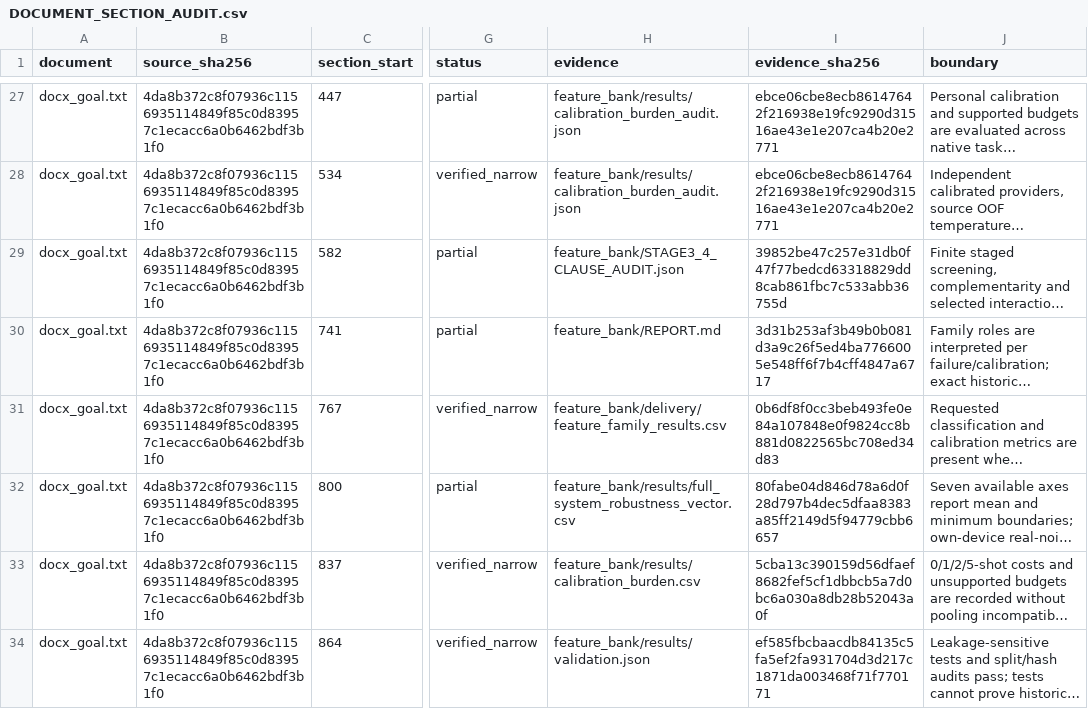
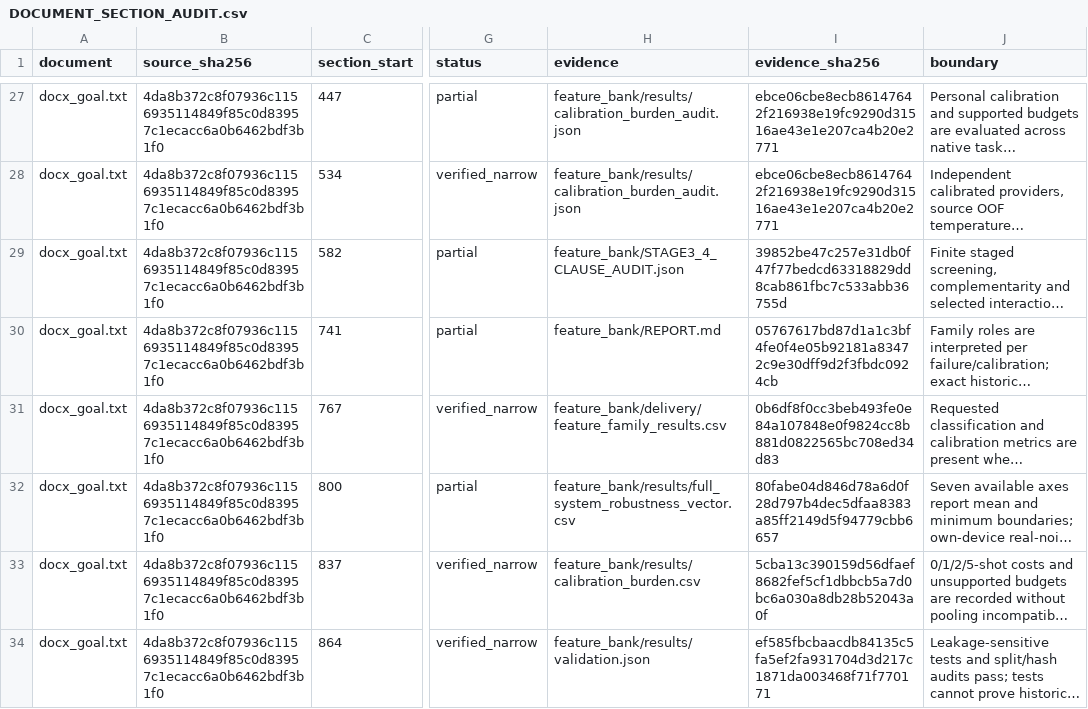
Before and after one commit to boyandong/emg-imu-human-in-the-loop, a CSV file: emgimu_classifier/feature_bank/DOCUMENT_SECTION_AUDIT.csv, drawn as a sheet; only a part is shown, gaps mark what is left out; long unchanged cells end in …; the diff covers the shown part only; the diff names each change by its address in the sheet, - before the commit and + after, or states it on an @@ line.

```diff
--- a/emgimu_classifier/feature_bank/DOCUMENT_SECTION_AUDIT.csv
+++ b/emgimu_classifier/feature_bank/DOCUMENT_SECTION_AUDIT.csv
-I30 (evidence_sha256): 3d31b253af3b49b0b081d3a9c26f5ed4ba7766005e548ff6f7b4cff4847a6717
+I30 (evidence_sha256): 05767617bd87d1a1c3bf4fe0f4e05b92181a83472c9e30dff9d2f3fbdc0924cb
```
Also changed, not shown: 5 edited cells elsewhere in this file, emgimu_classifier/feature_bank/FORMULA_FAMILY_SCOPE_AUDIT.csv, emgimu_classifier/feature_bank/NEW_VERSION_ACCEPTANCE_AUDIT.csv, 13 other files.
